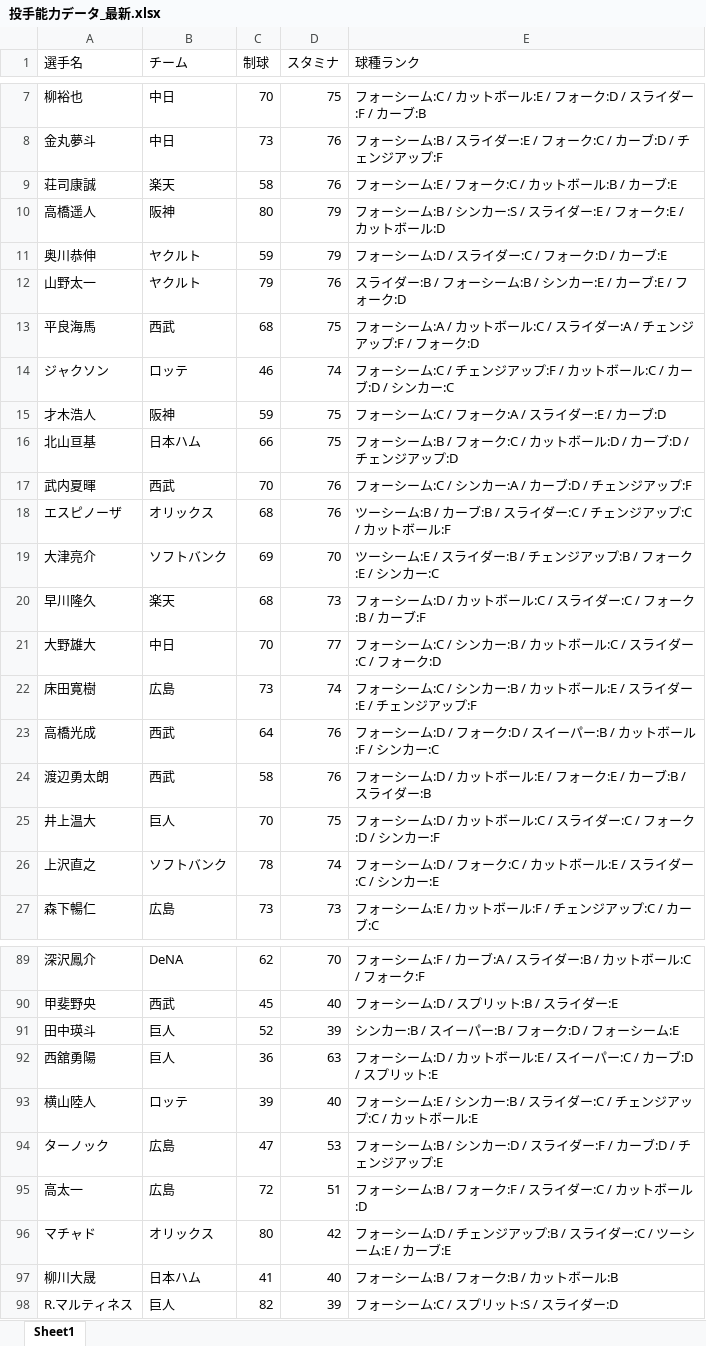
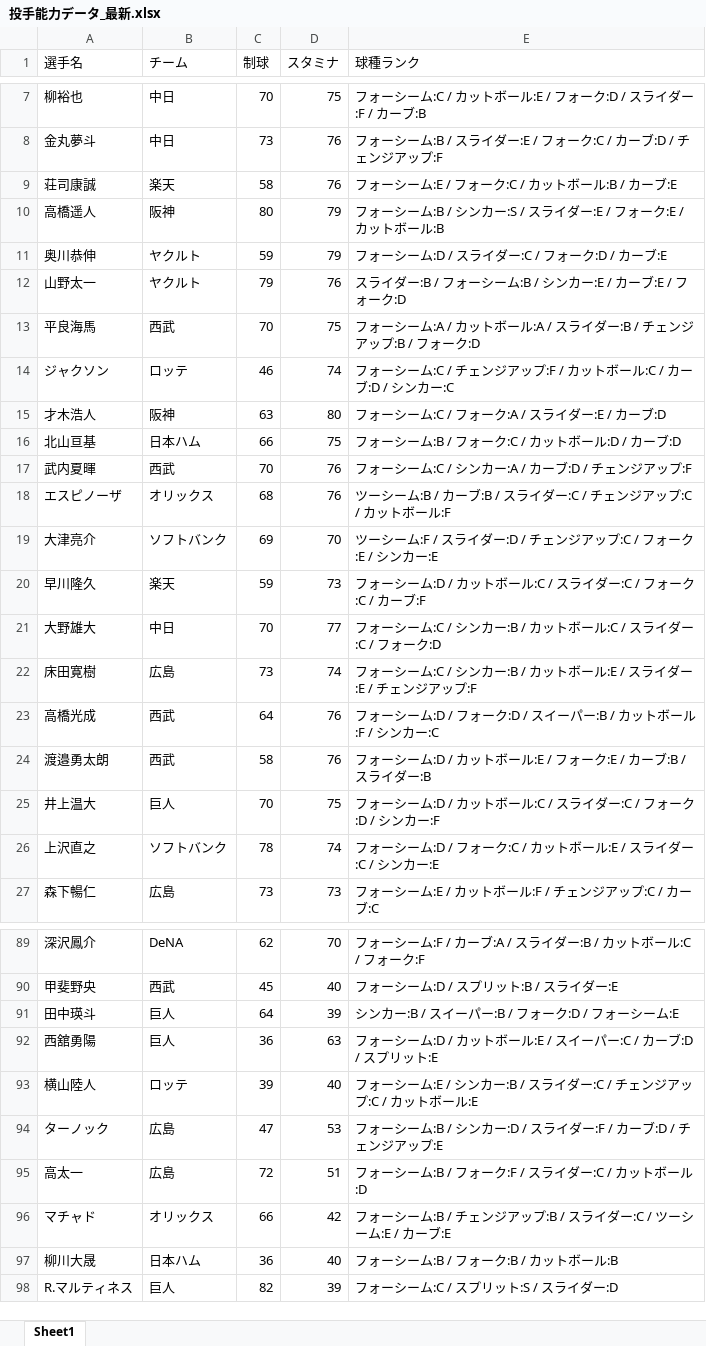
Before and after one commit to fuji210320-takatora/baseballgame, an Excel workbook: 投手能力データ_最新.xlsx, sheet Sheet1, drawn as a sheet; only a part is shown, gaps mark what is left out; values as stored, in another font and other column widths than the file's, no borders; the diff covers the shown part only; the diff names each change by its address in the sheet, - before the commit and + after, or states it on an @@ line.

Commit message:
Add files via upload

```diff
--- a/投手能力データ_最新.xlsx (sheet Sheet1)
+++ b/投手能力データ_最新.xlsx (sheet Sheet1)
-E10 (球種ランク): …トボール:D
+E10 (球種ランク): …トボール:B
-C13 (制球): 68
+C13 (制球): 70
-E13 (球種ランク): …トボール:C / スライダー:A / チェンジアップ:F / フォー…
+E13 (球種ランク): …トボール:A / スライダー:B / チェンジアップ:B / フォー…
-C15 (制球): 59
+C15 (制球): 63
-D15 (スタミナ): 75
+D15 (スタミナ): 80
-E16 (球種ランク): フォーシーム:B / フォーク:C / カットボール:D / カーブ:D / チェンジアップ:D
+E16 (球種ランク): フォーシーム:B / フォーク:C / カットボール:D / カーブ:D
-E19 (球種ランク): …ーシーム:E / スライダー:B / チェンジアップ:B / フォーク:E / シンカー:C
+E19 (球種ランク): …ーシーム:F / スライダー:D / チェンジアップ:C / フォーク:E / シンカー:E
-C20 (制球): 68
+C20 (制球): 59
-E20 (球種ランク): …フォーク:B / カーブ…
+E20 (球種ランク): …フォーク:C / カーブ…
-A24 (選手名): 渡辺勇太朗
+A24 (選手名): 渡邉勇太朗
-C91 (制球): 52
+C91 (制球): 64
-C96 (制球): 80
+C96 (制球): 66
-E96 (球種ランク): …ーシーム:D / チェン…
+E96 (球種ランク): …ーシーム:B / チェン…
-C97 (制球): 41
+C97 (制球): 36
```
Also changed, not shown: 6 edited cells elsewhere in this sheet.
